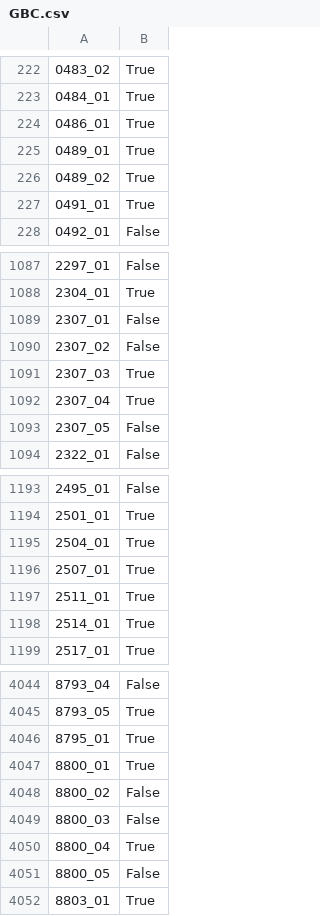
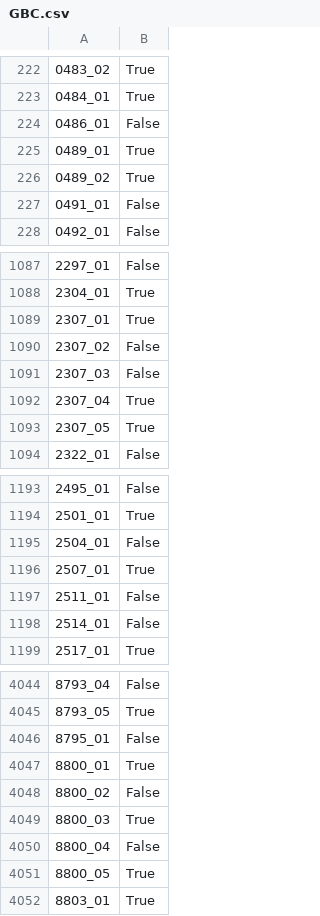
Before and after one commit to Wallace-80/Machine-Learning, a CSV file: src/data/output/GBC.csv, drawn as a sheet; only a part is shown, gaps mark what is left out; the diff covers the shown part only; the diff names each change by its address in the sheet, - before the commit and + after, or states it on an @@ line.

```diff
--- a/src/data/output/GBC.csv
+++ b/src/data/output/GBC.csv
-B224: True
+B224: False
-B227: True
+B227: False
-B1089: False
+B1089: True
-B1091: True
+B1091: False
-B1093: False
+B1093: True
-B1195: True
+B1195: False
-B1197:B1198: True
+B1197:B1198: False
-B4046: True
+B4046: False
-B4049: False
+B4049: True
-B4050: True
+B4050: False
-B4051: False
+B4051: True
```
Also changed, not shown: 188 edited cells elsewhere in this file, src/data/output/Random_Forest.csv, 8 other files.
